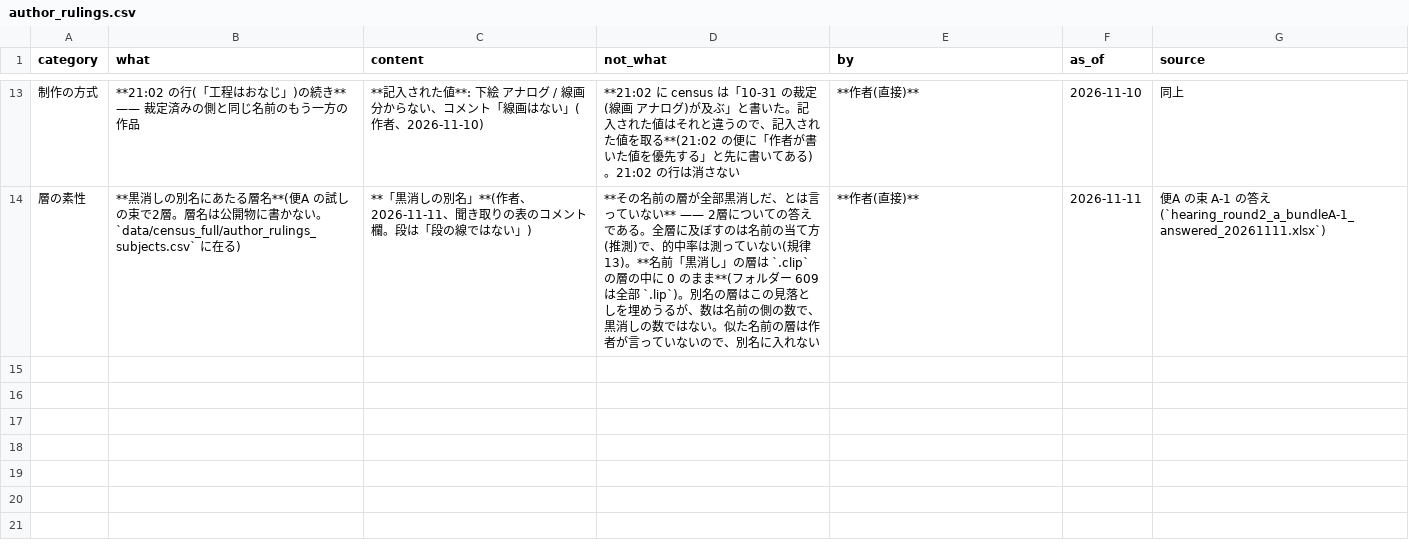
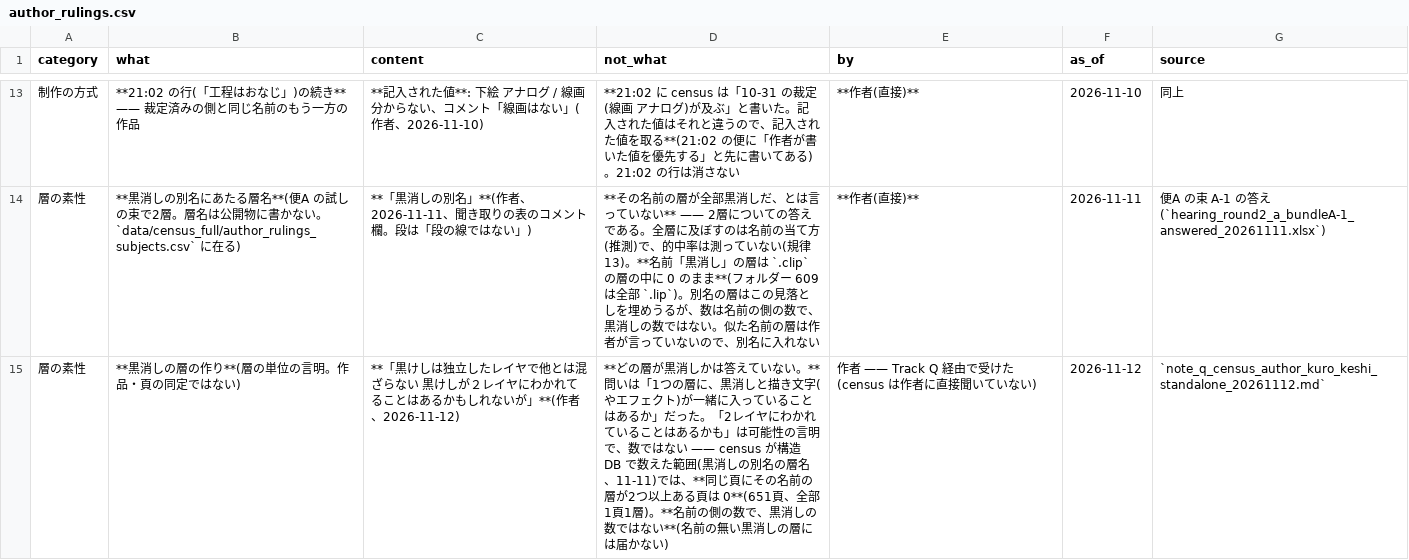
Before and after one commit to kuromook/gen_lineart, a CSV file: census/author_rulings.csv, drawn as a sheet; only a part is shown, gaps mark what is left out.

```diff
--- a/census/author_rulings.csv
+++ b/census/author_rulings.csv
@@ -14 +14,2 @@ category,what,content,not_what,by,as_of,source
 層の素性,**黒消しの別名にあたる層名**(便A の試しの束で2層。層名は公開物に書かない。`data/census_full/author_rulings_subjects.csv` に在る),**「黒消しの別名」**(作者、2026-11-11、聞き取りの表のコメント欄。段は「段の線ではない」),**その名前の層が全部黒消しだ、とは言っていない** —— 2層についての答えである。全層に及ぼすのは名前の当て方(推測)で、的中率は測っていない(規律13)。**名前「黒消し」の層は `.clip` の層の中に 0 のまま**(フォルダー 609 は全部 `.lip`)。別名の層はこの見落としを埋めうるが、数は名前の側の数で、黒消しの数ではない。似た名前の層は作者が言っていないので、別名に入れない,**作者(直接)**,2026-11-11,便A の束 A-1 の答え(`hearing_round2_a_bundleA-1_answered_20261111.xlsx`)
+層の素性,**黒消しの層の作り**(層の単位の言明。作品・頁の同定ではない),**「黒けしは独立したレイヤで他とは混ざらない　黒けしが２レイヤにわかれてることはあるかもしれないが」**(作者、2026-11-12),**どの層が黒消しかは答えていない。** 問いは「1つの層に、黒消しと描き文字(やエフェクト)が一緒に入っていることはあるか」だった。「2レイヤにわかれていることはあるかも」は可能性の言明で、数ではない —— census が構造 DB で数えた範囲(黒消しの別名の層名、11-11)では、**同じ頁にその名前の層が2つ以上ある頁は 0**(651頁、全部1頁1層)。**名前の側の数で、黒消しの数ではない**(名前の無い黒消しの層には届かない),作者 —— Track Q 経由で受けた(census は作者に直接聞いていない),2026-11-12,`note_q_census_author_kuro_keshi_standalone_20261112.md`
```
Also changed, not shown: census/provenance.csv, 6 other files.
